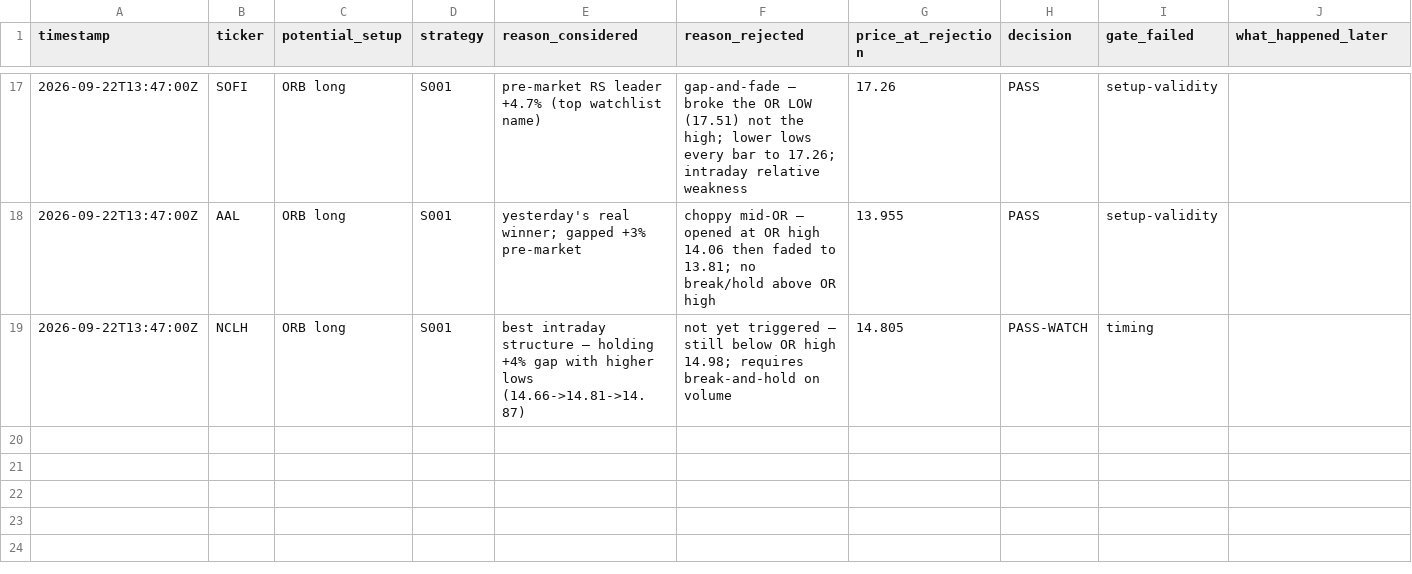
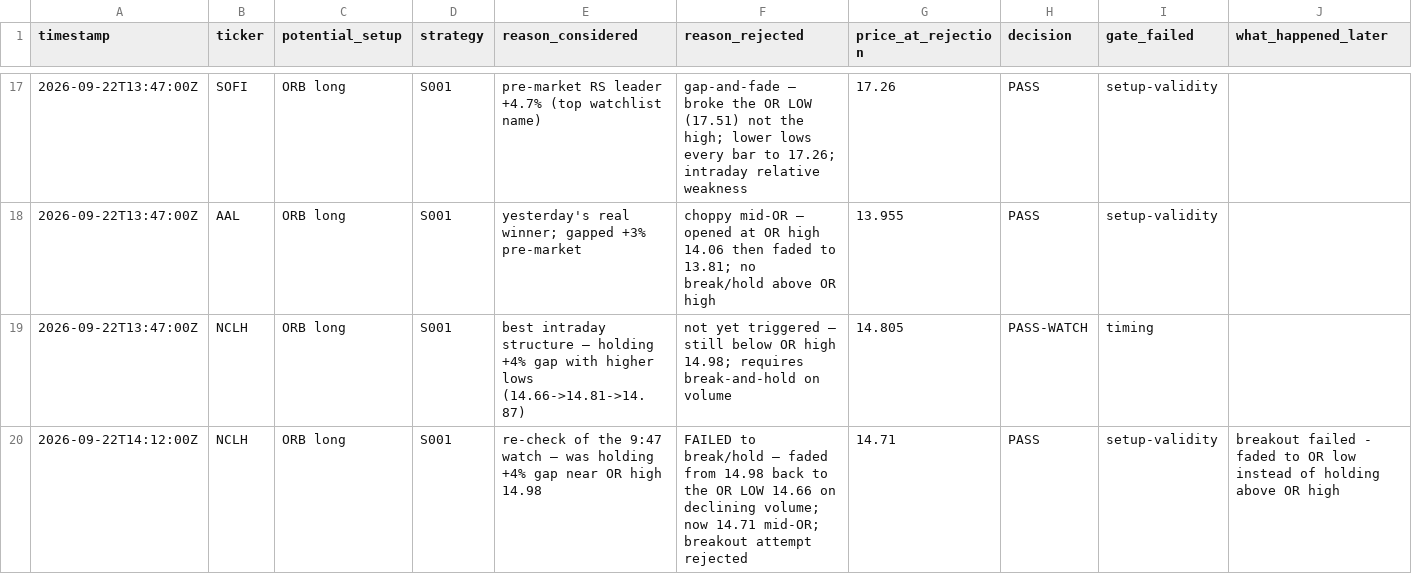
Before and after one commit to Taido097/Trading-Agent-, a CSV file: data/REJECTED_TRADES.csv, drawn as a sheet; only a part is shown, gaps mark what is left out; rows hold the shown columns only; the diff names each change by its address in the sheet, - before the commit and + after, or states it on an @@ line.

```diff
--- a/data/REJECTED_TRADES.csv
+++ b/data/REJECTED_TRADES.csv
+row 20: 2026-09-22T14:12:00Z | NCLH | ORB long | S001 | re-check of the 9:47 watch — was holding +4% gap near OR high 14.98 | FAILED to break/hold — faded from 14.98 back to the OR LOW 14.66 on declining volume; now 14.71 mid-OR; breakout attempt rejected | 14.71 | PASS | setup-validity | breakout failed - faded to OR low instead of holding above OR high
```
